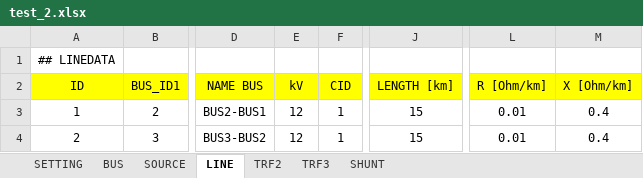
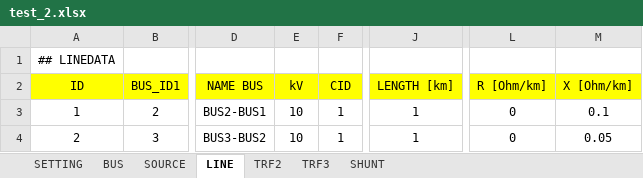
Before and after one commit to vuviet2k3/power-flow, an Excel workbook: data/test_2.xlsx, sheet LINE, drawn as a sheet; only a part is shown, gaps mark what is left out; values as stored, in another font and other column widths than the file's, no borders; conditional formats not drawn; the diff names each change by its address in the sheet, - before the commit and + after, or states it on an @@ line.

```diff
--- a/data/test_2.xlsx (sheet LINE)
+++ b/data/test_2.xlsx (sheet LINE)
-E3:E4 (kV): 12
+E3:E4 (kV): 10
-J3:J4 (LENGTH [km]): 15
+J3:J4 (LENGTH [km]): 1
-L3:L4 (R [Ohm/km]): 0.01
+L3:L4 (R [Ohm/km]): 0
-M3 (X [Ohm/km]): 0.4
+M3 (X [Ohm/km]): 0.1
-M4 (X [Ohm/km]): 0.4
+M4 (X [Ohm/km]): 0.05
```
Also changed, not shown: sheet SHUNT, sheet TRF3, sheet TRF2, sheet BUS, sheet SOURCE, 2 other files.
